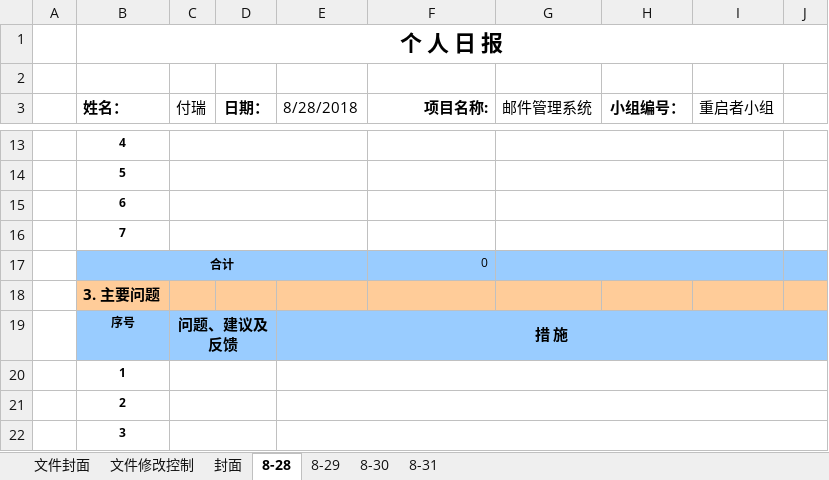
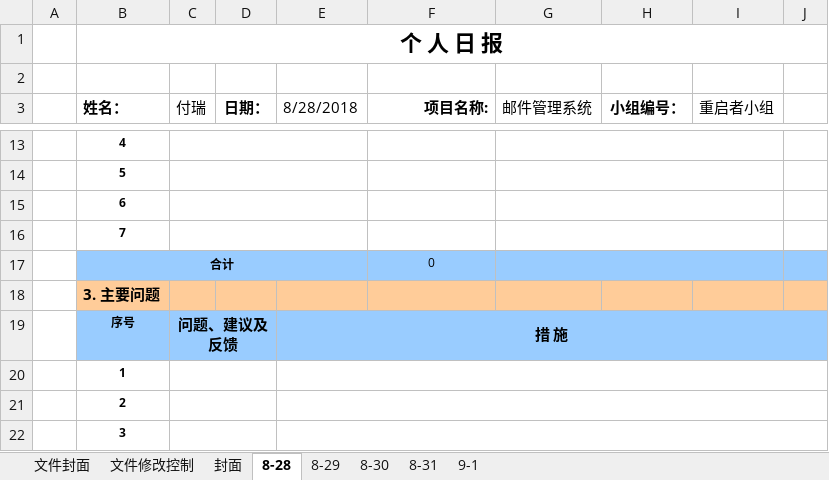
Before and after one commit to furuifr/Mail, an Excel workbook: 01.doc/03.个人日报/个人日报_付瑞 .xlsx, sheet 8-28, drawn as a sheet; only a part is shown, gaps mark what is left out; values as stored, in another font and other column widths than the file's, no borders; charts and pictures not drawn; the diff names each change by its address in the sheet, - before the commit and + after, or states it on an @@ line.

```diff
--- a/01.doc/03.个人日报/个人日报_付瑞 .xlsx (sheet 8-28)
+++ b/01.doc/03.个人日报/个人日报_付瑞 .xlsx (sheet 8-28)
+sheet tab: 9-1
-F17 alignment: right
+F17 alignment: center
```
Also changed, not shown: sheet 8-30, sheet 8-29, sheet 8-31, charts or pictures.
